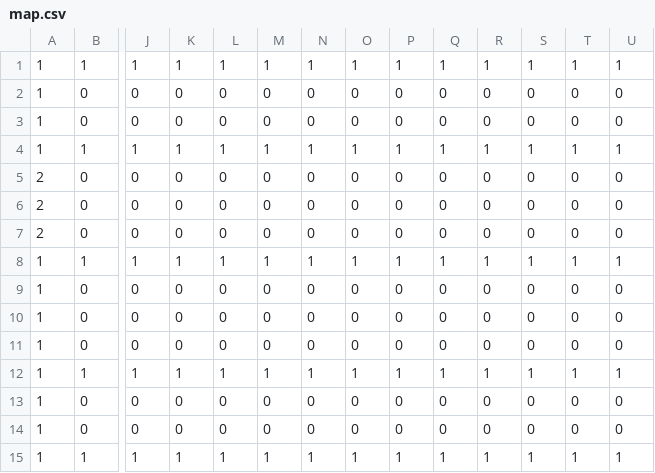
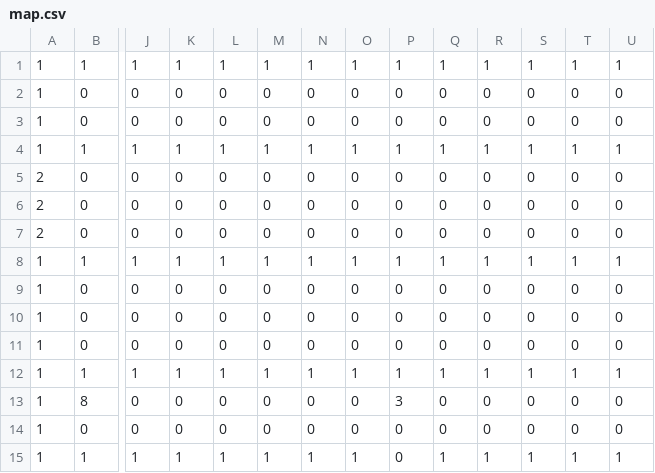
Before and after one commit to has0825/AL4, a CSV file: Resources/map.csv, drawn as a sheet; only a part is shown, gaps mark what is left out; removed rows and columns are numbered as before the commit, all else as after; rows hold the shown columns only; the diff names each change by its address in the sheet, - before the commit and + after, or states it on an @@ line.

```diff
--- a/Resources/map.csv
+++ b/Resources/map.csv
+row 13: 1 | 8 | 0 | 0 | 0 | 0 | 0 | 0 | 3 | 0 | 0 | 0 | 0 | 0
-row 14: 1 | 0 | 0 | 0 | 0 | 0 | 0 | 0 | 0 | 0 | 0 | 0 | 0 | 0
-P15: 1
+P15: 0
```
Also changed, not shown: Resources/map2.csv, Resources/map3.csv, 11 other files.
